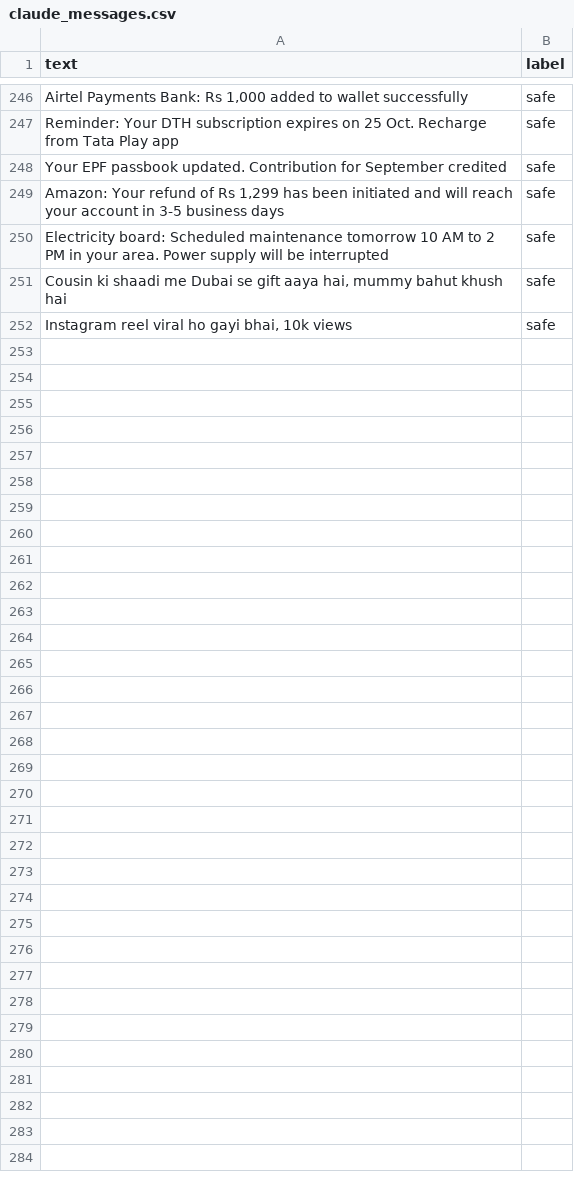
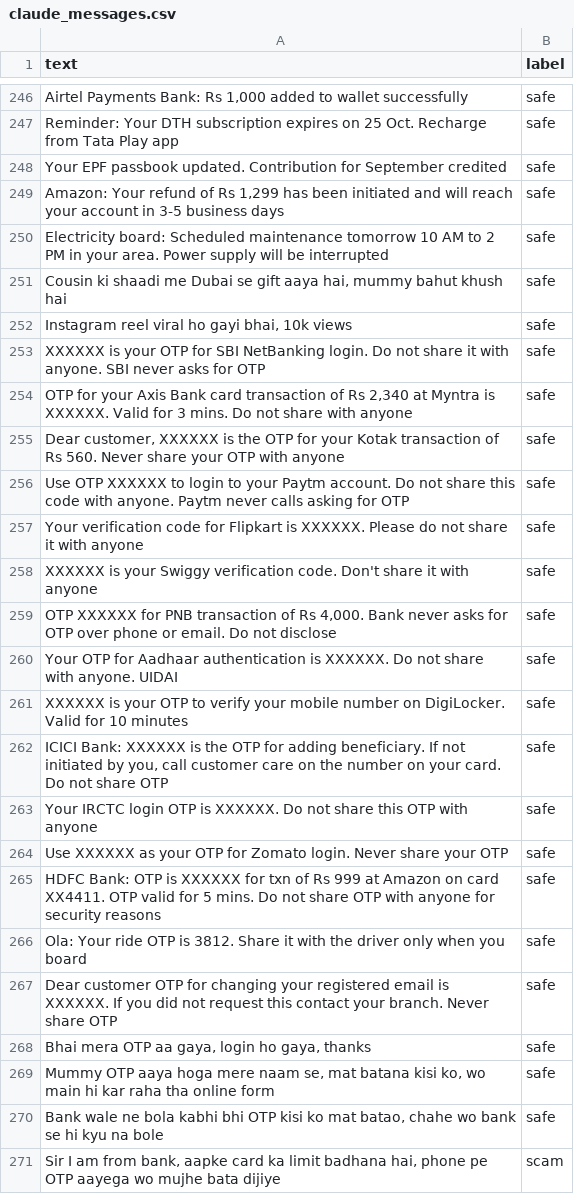
Before and after one commit to ama896/sachet, a CSV file: data/claude_messages.csv, drawn as a sheet; only a part is shown, gaps mark what is left out; the diff covers the shown part only; the diff names each change by its address in the sheet, - before the commit and + after, or states it on an @@ line.

```diff
--- a/data/claude_messages.csv
+++ b/data/claude_messages.csv
+row 253: XXXXXX is your OTP for SBI NetBanking login. Do not share it with anyone. SBI never asks for OTP | safe
+row 254: OTP for your Axis Bank card transaction of Rs 2,340 at Myntra is XXXXXX. Valid for 3 mins. Do not share with anyone | safe
+row 255: Dear customer, XXXXXX is the OTP for your Kotak transaction of Rs 560. Never share your OTP with anyone | safe
+row 256: Use OTP XXXXXX to login to your Paytm account. Do not share this code with anyone. Paytm never calls asking for OTP | safe
+row 257: Your verification code for Flipkart is XXXXXX. Please do not share it with anyone | safe
+row 258: XXXXXX is your Swiggy verification code. Don't share it with anyone | safe
+row 259: OTP XXXXXX for PNB transaction of Rs 4,000. Bank never asks for OTP over phone or email. Do not disclose | safe
+row 260: Your OTP for Aadhaar authentication is XXXXXX. Do not share with anyone. UIDAI | safe
+row 261: XXXXXX is your OTP to verify your mobile number on DigiLocker. Valid for 10 minutes | safe
+row 262: ICICI Bank: XXXXXX is the OTP for adding beneficiary. If not initiated by you, call customer care on the number on your card. Do not share OTP | safe
+row 263: Your IRCTC login OTP is XXXXXX. Do not share this OTP with anyone | safe
+row 264: Use XXXXXX as your OTP for Zomato login. Never share your OTP | safe
+row 265: HDFC Bank: OTP is XXXXXX for txn of Rs 999 at Amazon on card XX4411. OTP valid for 5 mins. Do not share OTP with anyone for security reasons | safe
+row 266: Ola: Your ride OTP is 3812. Share it with the driver only when you board | safe
+row 267: Dear customer OTP for changing your registered email is XXXXXX. If you did not request this contact your branch. Never share OTP | safe
+row 268: Bhai mera OTP aa gaya, login ho gaya, thanks | safe
+row 269: Mummy OTP aaya hoga mere naam se, mat batana kisi ko, wo main hi kar raha tha online form | safe
+row 270: Bank wale ne bola kabhi bhi OTP kisi ko mat batao, chahe wo bank se hi kyu na bole | safe
+row 271: Sir I am from bank, aapke card ka limit badhana hai, phone pe OTP aayega wo mujhe bata dijiye | scam
```
Also changed, not shown: 26 added rows elsewhere in this file, data/combined.csv, data/real_messages.csv, 7 other files.
